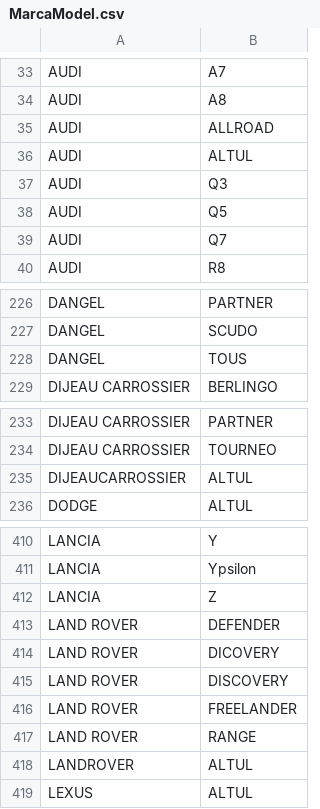
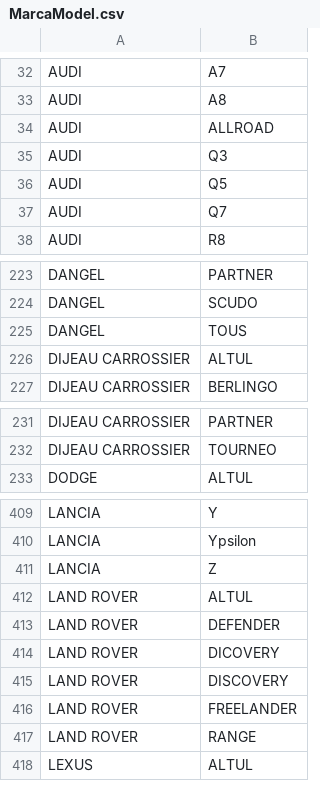
Before and after one commit to rizebi/bachelorProjectDiploma, a CSV file: Database/MarcaModel.csv, drawn as a sheet; only a part is shown, gaps mark what is left out; the diff covers the shown part only.

```diff
--- a/Database/MarcaModel.csv
+++ b/Database/MarcaModel.csv
@@ -35,3 +34,2 @@ AUDI,A8
 AUDI,ALLROAD
-AUDI,ALTUL
 AUDI,Q3
@@ -228,2 +225,3 @@ DANGEL,SCUDO
 DANGEL,TOUS
+DIJEAU CARROSSIER,ALTUL
 DIJEAU CARROSSIER,BERLINGO
@@ -234,3 +232,2 @@ DIJEAU CARROSSIER,PARTNER
 DIJEAU CARROSSIER,TOURNEO
-DIJEAUCARROSSIER,ALTUL
 DODGE,ALTUL
@@ -412,2 +411,3 @@ LANCIA,Ypsilon
 LANCIA,Z
+LAND ROVER,ALTUL
 LAND ROVER,DEFENDER
@@ -417,3 +417,2 @@ LAND ROVER,FREELANDER
 LAND ROVER,RANGE
-LANDROVER,ALTUL
 LEXUS,ALTUL
```
Also changed, not shown: 5 added rows, 5 removed rows, 11 moved rows and 6 edited cells elsewhere in this file, Aplicatie/Flask/MarcaModel.csv, 10 other files.
